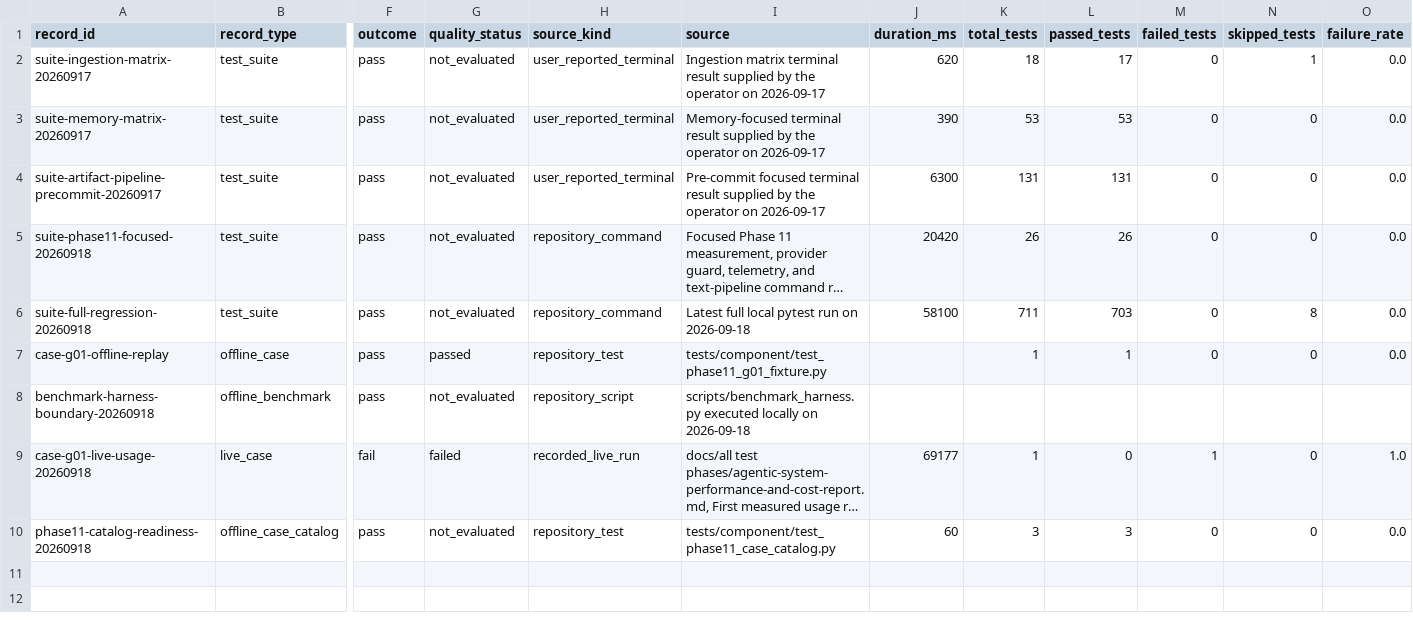
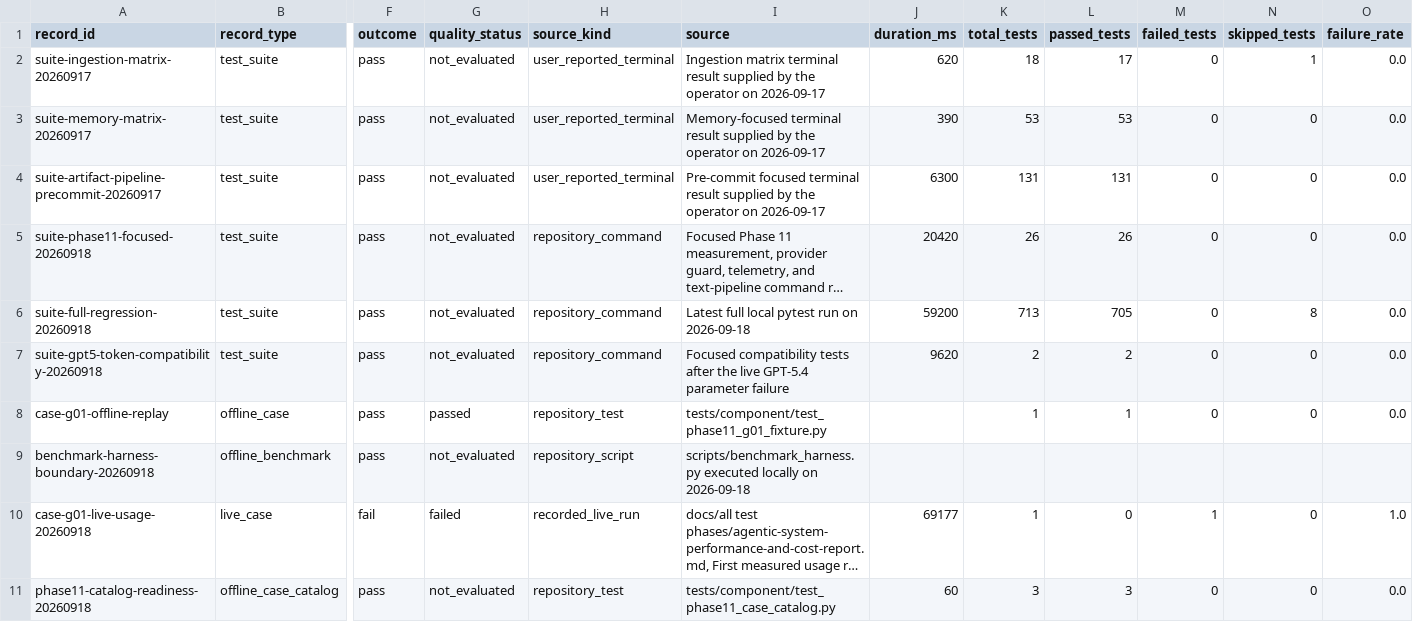
Before and after one commit to udit79/Sudarshan_agentic_core, a CSV file: docs/all test phases/benchmark-results/benchmark-results.csv, drawn as a sheet; only a part is shown, gaps mark what is left out; long unchanged cells end in …; rows hold the shown columns only; the diff covers the shown part only; the diff names each change by its address in the sheet, - before the commit and + after, or states it on an @@ line.

Commit message:
docs(phase-11): define token optimization and provider budget control route

```diff
--- a/docs/all test phases/benchmark-results/benchmark-results.csv
+++ b/docs/all test phases/benchmark-results/benchmark-results.csv
-J6 (duration_ms): 58100
+J6 (duration_ms): 59200
-K6 (total_tests): 711
+K6 (total_tests): 713
-L6 (passed_tests): 703
+L6 (passed_tests): 705
+row 7: suite-gpt5-token-compatibility-20260918 | test_suite | pass | not_evaluated | repository_command | Focused compatibility tests after the live GPT-5.4 parameter failure | 9620 | 2 | 2 | 0 | 0 | 0.0
```
Also changed, not shown: 6 added rows elsewhere in this file, 10 other files.
